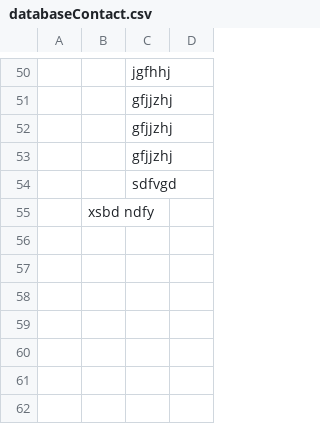
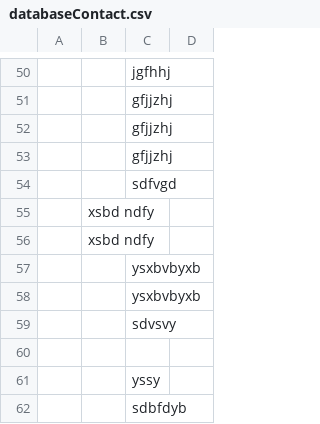
Before and after one commit to Realise-Formation-Digital/-Bootstrap-TravelAgency, a CSV file: databaseContact.csv, drawn as a sheet; only a part is shown, gaps mark what is left out; the diff names each change by its address in the sheet, - before the commit and + after, or states it on an @@ line.

Commit message:
merge

```diff
--- a/databaseContact.csv
+++ b/databaseContact.csv
+row 56:  | xsbd ndfy
+row 57:  |  | ysxbvbyxb
+row 58:  |  | ysxbvbyxb
+row 59:  |  | sdvsvy
+row 60: (empty)
+row 61:  |  | yssy
+row 62:  |  | sdbfdyb
```
